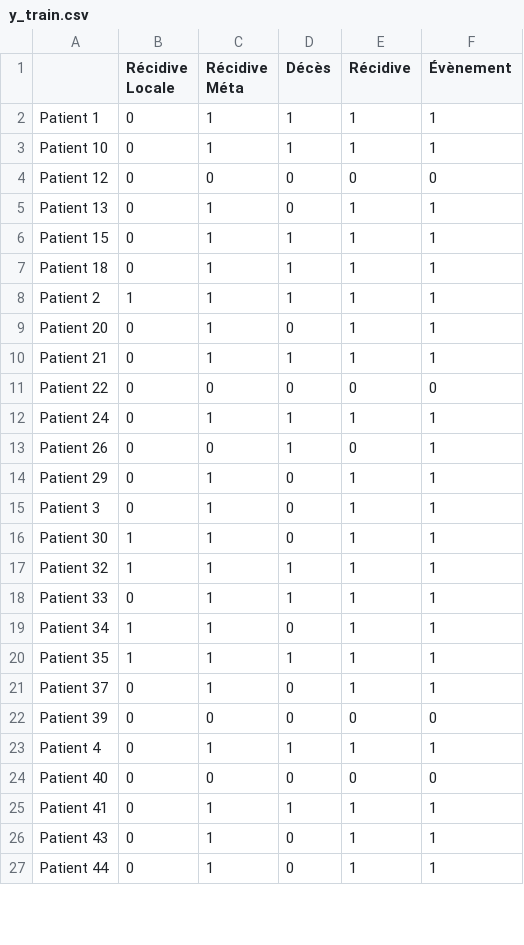
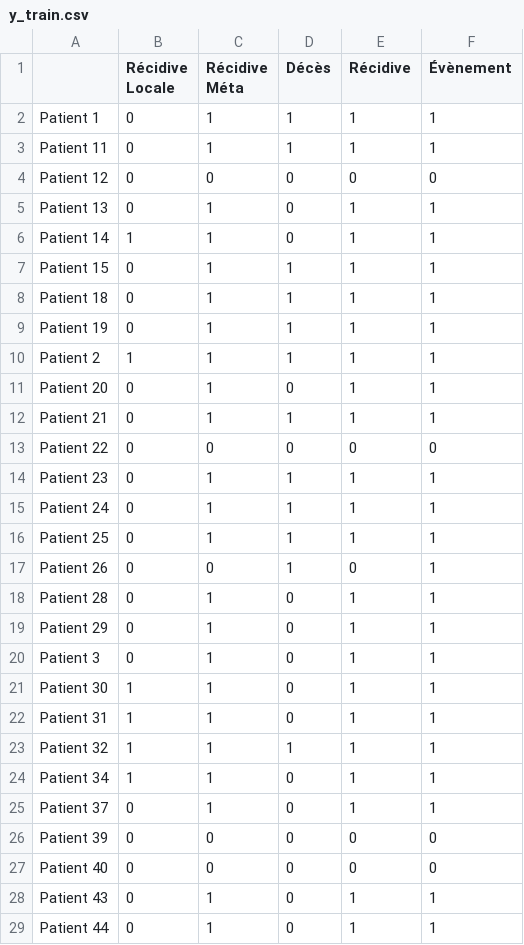
Before and after one commit to ftach/delta-rad, a CSV file: y_train.csv, drawn as a sheet; only a part is shown; the diff covers the shown part only.

```diff
--- a/y_train.csv
+++ b/y_train.csv
@@ -2,7 +2,9 @@
 Patient 1,0,1,1,1,1
-Patient 10,0,1,1,1,1
+Patient 11,0,1,1,1,1
 Patient 12,0,0,0,0,0
 Patient 13,0,1,0,1,1
+Patient 14,1,1,0,1,1
 Patient 15,0,1,1,1,1
 Patient 18,0,1,1,1,1
+Patient 19,0,1,1,1,1
 Patient 2,1,1,1,1,1
@@ -11,4 +13,7 @@ Patient 21,0,1,1,1,1
 Patient 22,0,0,0,0,0
+Patient 23,0,1,1,1,1
 Patient 24,0,1,1,1,1
+Patient 25,0,1,1,1,1
 Patient 26,0,0,1,0,1
+Patient 28,0,1,0,1,1
 Patient 29,0,1,0,1,1
@@ -16,11 +21,8 @@ Patient 3,0,1,0,1,1
 Patient 30,1,1,0,1,1
+Patient 31,1,1,0,1,1
 Patient 32,1,1,1,1,1
-Patient 33,0,1,1,1,1
 Patient 34,1,1,0,1,1
-Patient 35,1,1,1,1,1
 Patient 37,0,1,0,1,1
 Patient 39,0,0,0,0,0
-Patient 4,0,1,1,1,1
 Patient 40,0,0,0,0,0
-Patient 41,0,1,1,1,1
 Patient 43,0,1,0,1,1
```
Also changed, not shown: 4 added rows, 6 removed rows and 3 edited cells elsewhere in this file, y_val.csv, 3 other files.
